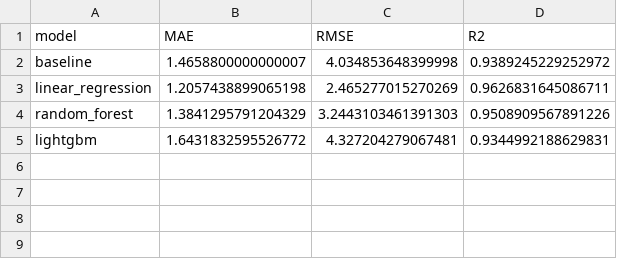
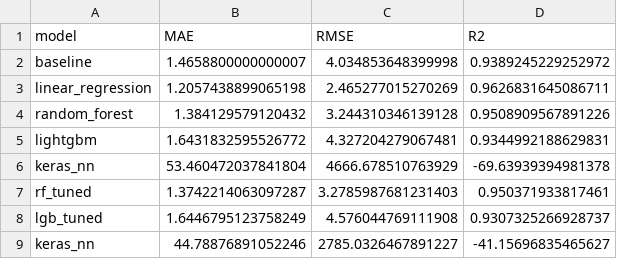
Before and after one commit to StevenBate/alpacaCS6600, a CSV file: outputs/final_evaluation_results.csv, drawn as a sheet.

```diff
--- a/outputs/final_evaluation_results.csv
+++ b/outputs/final_evaluation_results.csv
@@ -3,3 +3,7 @@ baseline,1.4658800000000007,4.034853648399998,0.9389245229252972
 linear_regression,1.2057438899065198,2.465277015270269,0.9626831645086711
-random_forest,1.3841295791204329,3.2443103461391303,0.9508909567891226
+random_forest,1.384129579120432,3.244310346139128,0.9508909567891226
 lightgbm,1.6431832595526772,4.327204279067481,0.9344992188629831
+keras_nn,53.460472037841804,4666.678510763929,-69.63939394981378
+rf_tuned,1.3742214063097287,3.2785987681231403,0.950371933817461
+lgb_tuned,1.6446795123758249,4.576044769111908,0.9307325266928737
+keras_nn,44.78876891052246,2785.0326467891227,-41.15696835465627
```
Also changed, not shown: outputs/model_results.csv, outputs/shap_feature_importance_linear_regression.csv, 6 other files.
